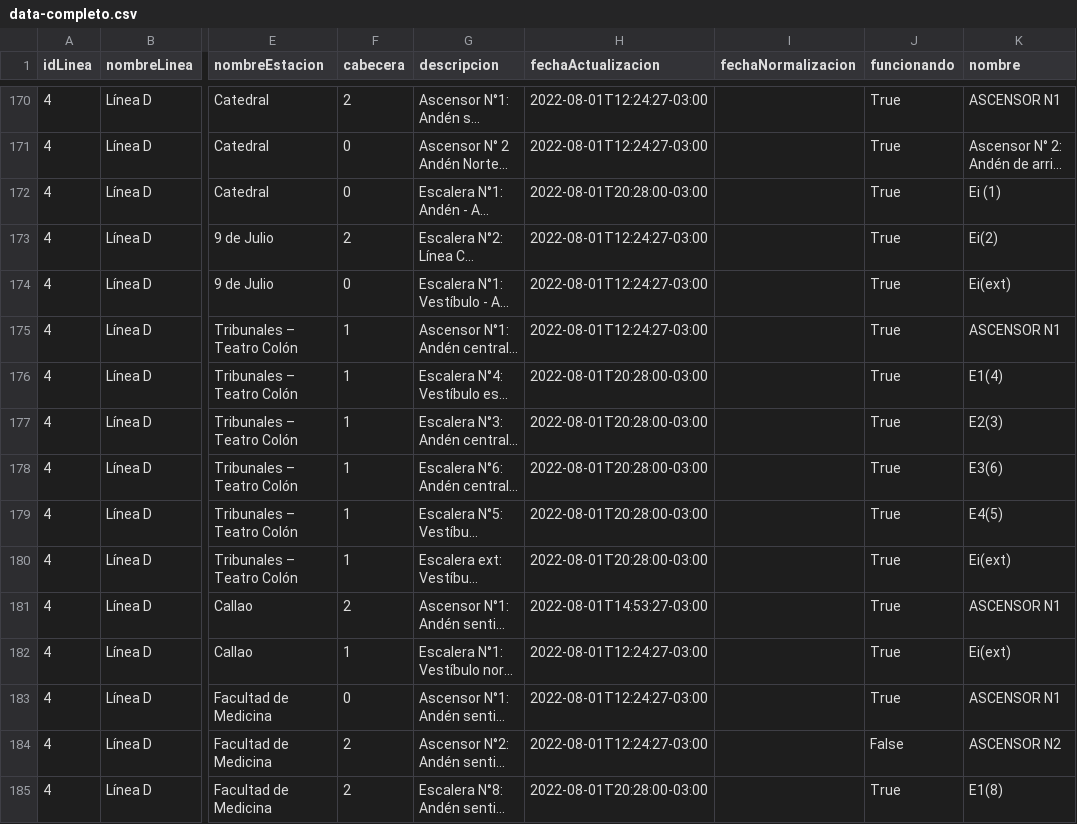
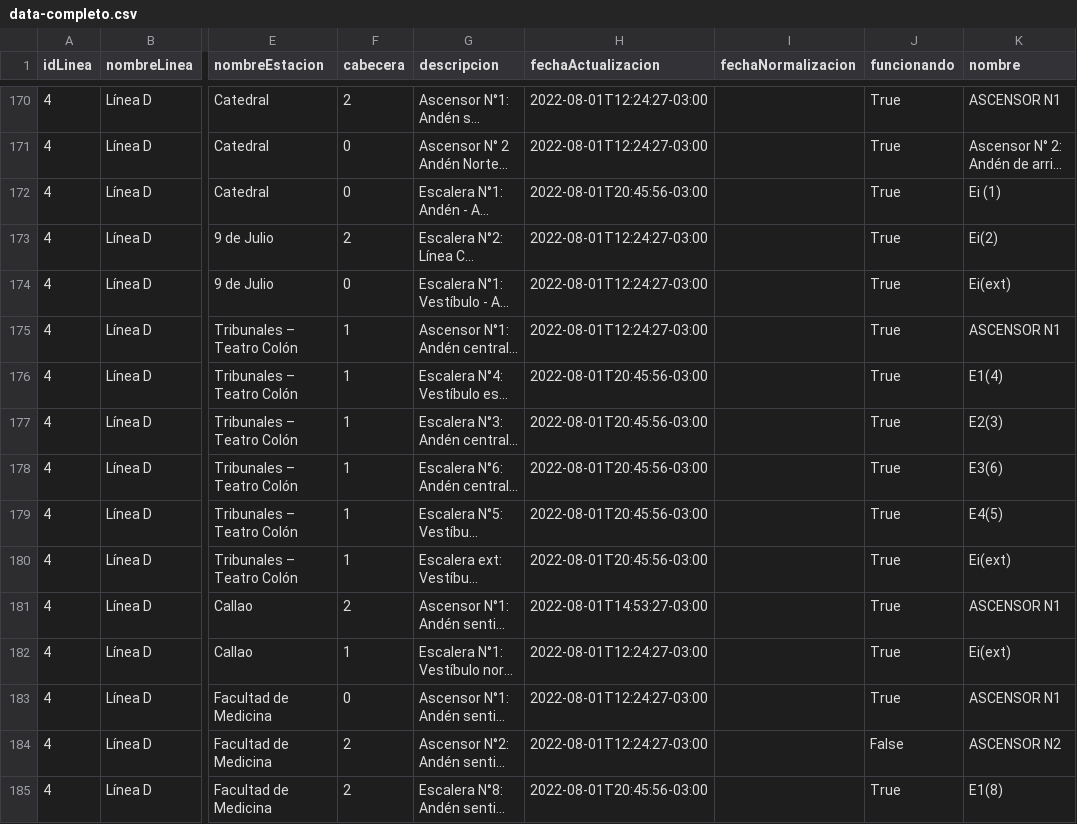
Before and after one commit to j-e-d/accesibilidad-subte, a CSV file: data-completo.csv, drawn as a sheet; only a part is shown, gaps mark what is left out; long unchanged cells end in …; the diff covers the shown part only; the diff names each change by its address in the sheet, - before the commit and + after, or states it on an @@ line.

```diff
--- a/data-completo.csv
+++ b/data-completo.csv
-H172 (fechaActualizacion): 2022-08-01T20:28:00-03:00
+H172 (fechaActualizacion): 2022-08-01T20:45:56-03:00
-H176:H180 (fechaActualizacion): 2022-08-01T20:28:00-03:00
+H176:H180 (fechaActualizacion): 2022-08-01T20:45:56-03:00
-H185 (fechaActualizacion): 2022-08-01T20:28:00-03:00
+H185 (fechaActualizacion): 2022-08-01T20:45:56-03:00
```
Also changed, not shown: 53 edited cells elsewhere in this file, data-sin-fechas.csv.
